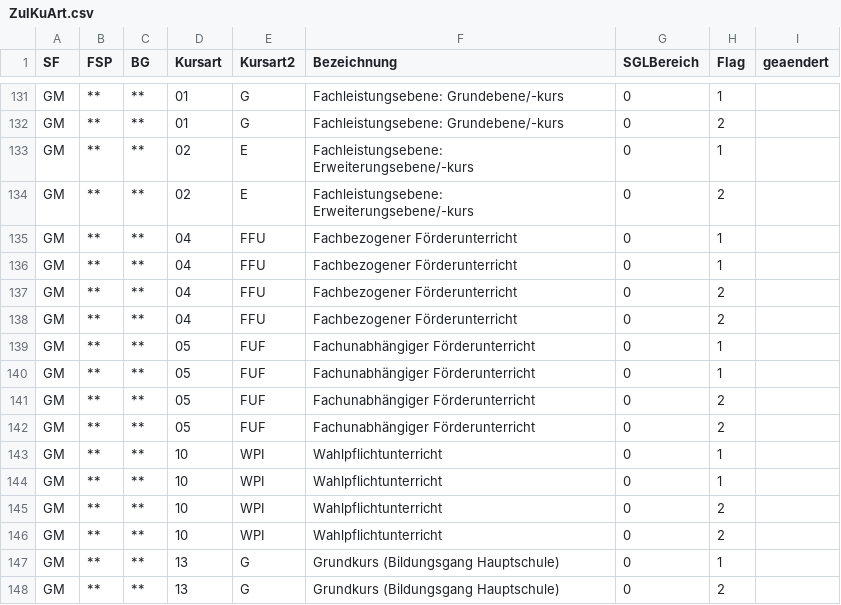
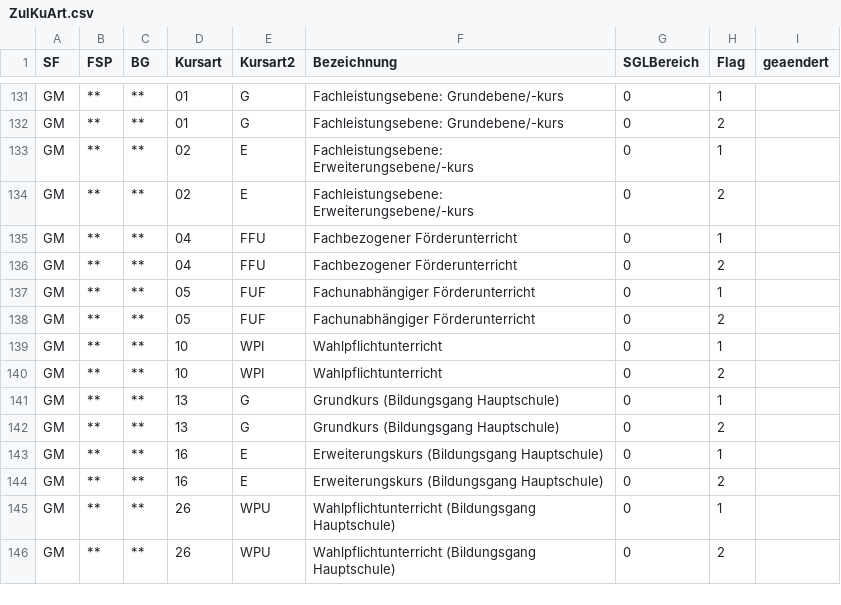
Before and after one commit to SVWS-NRW/svws-statkue-diff, a CSV file: IT.NRW/ZulKuArt.csv, drawn as a sheet; only a part is shown, gaps mark what is left out; the shorter side is filled out with more unchanged rows.

```diff
--- a/IT.NRW/ZulKuArt.csv
+++ b/IT.NRW/ZulKuArt.csv
@@ -139,12 +139,6 @@ SF;FSP;BG;Kursart;Kursart2;Bezeichnung;SGLBereich;Flag;geaendert
 "GM";"**";"**";"04";"FFU";"Fachbezogener Förderunterricht";0;"1";
-"GM";"**";"**";"04";"FFU";"Fachbezogener Förderunterricht";0;"1";
-"GM";"**";"**";"04";"FFU";"Fachbezogener Förderunterricht";0;"2";
 "GM";"**";"**";"04";"FFU";"Fachbezogener Förderunterricht";0;"2";
 "GM";"**";"**";"05";"FUF";"Fachunabhängiger Förderunterricht";0;"1";
-"GM";"**";"**";"05";"FUF";"Fachunabhängiger Förderunterricht";0;"1";
-"GM";"**";"**";"05";"FUF";"Fachunabhängiger Förderunterricht";0;"2";
 "GM";"**";"**";"05";"FUF";"Fachunabhängiger Förderunterricht";0;"2";
 "GM";"**";"**";"10";"WPI";"Wahlpflichtunterricht";0;"1";
-"GM";"**";"**";"10";"WPI";"Wahlpflichtunterricht";0;"1";
-"GM";"**";"**";"10";"WPI";"Wahlpflichtunterricht";0;"2";
 "GM";"**";"**";"10";"WPI";"Wahlpflichtunterricht";0;"2";
```
Also changed, not shown: IT.NRW/Fachklasse.csv, IT.NRW/Foerderschwerpunkt.csv, 9 other files.
